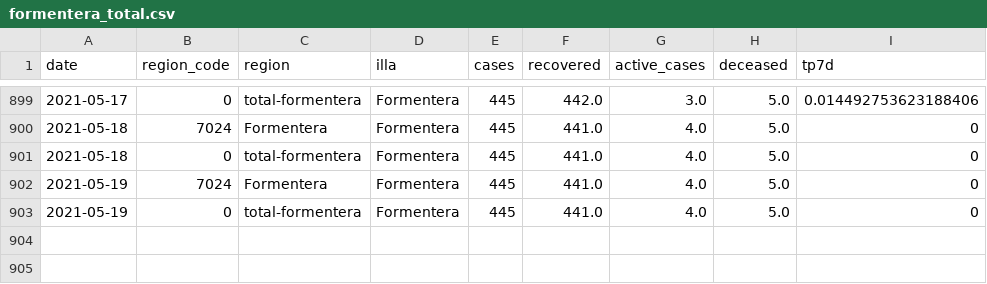
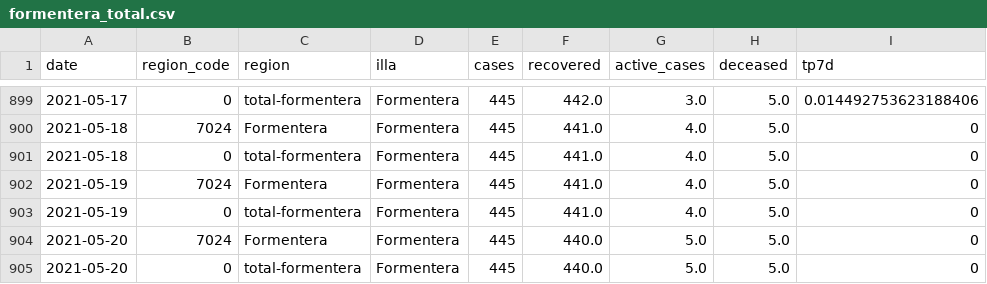
Before and after one commit to jaumeperello/covid_ib, a CSV file: data/formentera_total.csv, drawn as a sheet; only a part is shown, gaps mark what is left out; the diff names each change by its address in the sheet, - before the commit and + after, or states it on an @@ line.

```diff
--- a/data/formentera_total.csv
+++ b/data/formentera_total.csv
+row 904: 2021-05-20 | 7024 | Formentera | Formentera | 445 | 440.0 | 5.0 | 5.0 | 0
+row 905: 2021-05-20 | 0 | total-formentera | Formentera | 445 | 440.0 | 5.0 | 5.0 | 0
```
Also changed, not shown: data/balears_total.csv, data/eivissa_total.csv, 2 other files.
